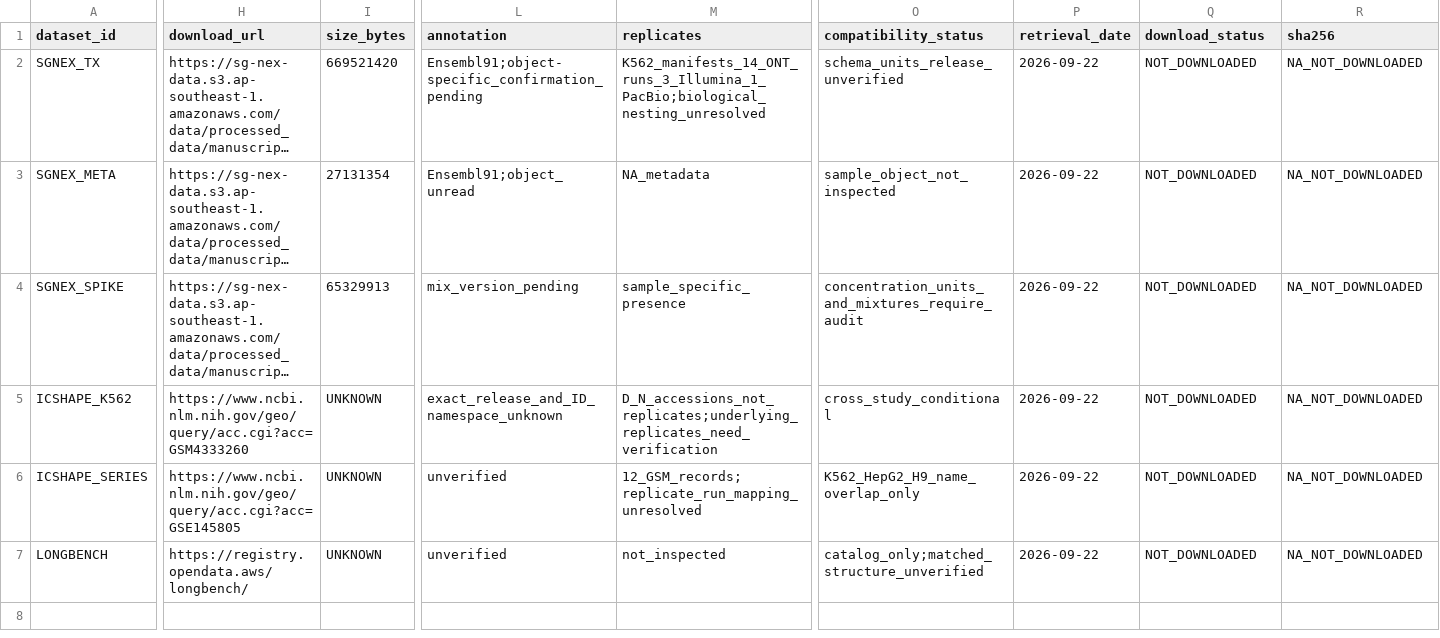
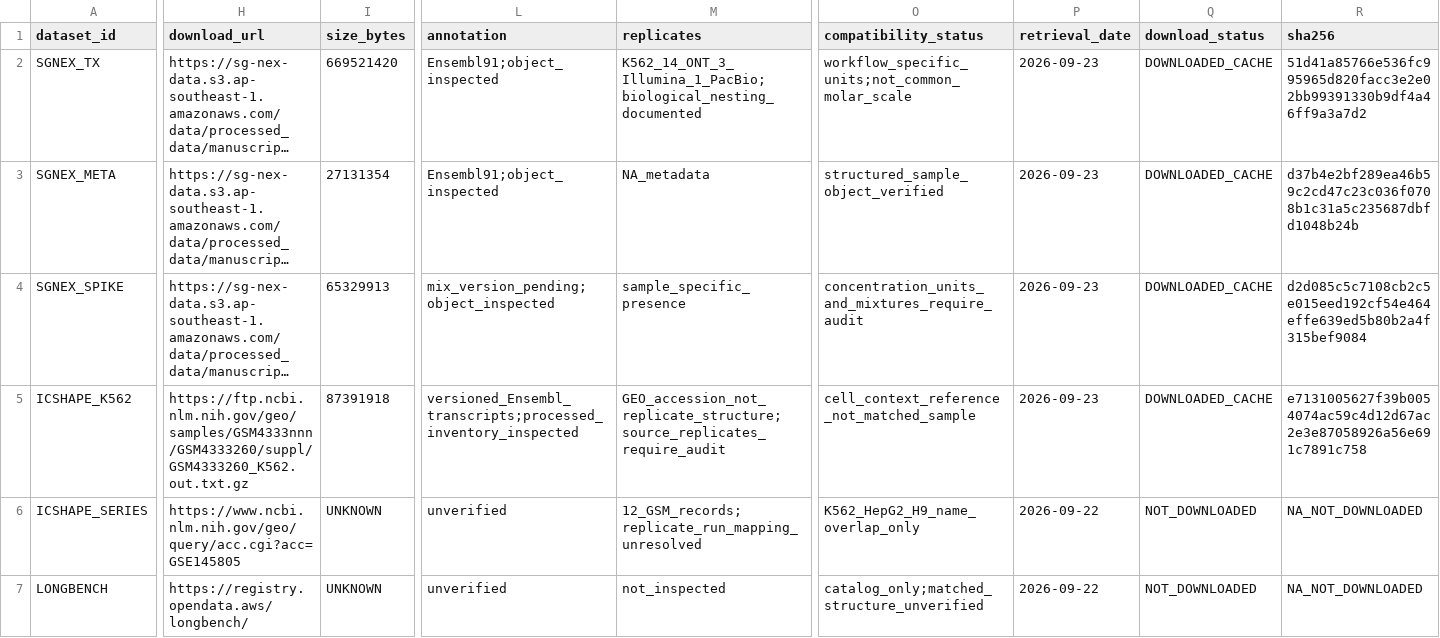
Before and after one commit to omicsedgebio/rna-observability, a TSV file: metadata/datasets.tsv, drawn as a sheet; only a part is shown, gaps mark what is left out; long unchanged cells end in …; the diff covers the shown part only; the diff names each change by its address in the sheet, - before the commit and + after, or states it on an @@ line.

Commit message:
Complete Phase 2 data feasibility and QC audit

```diff
--- a/metadata/datasets.tsv
+++ b/metadata/datasets.tsv
-L2 (annotation): Ensembl91;object-specific_confirmation_pending
+L2 (annotation): Ensembl91;object_inspected
-M2 (replicates): K562_manifests_14_ONT_runs_3_Illumina_1_PacBio;biological_nesting_unresolved
+M2 (replicates): K562_14_ONT_3_Illumina_1_PacBio;biological_nesting_documented
-O2 (compatibility_status): schema_units_release_unverified
+O2 (compatibility_status): workflow_specific_units;not_common_molar_scale
-P2:P5 (retrieval_date): 2026-09-22
+P2:P5 (retrieval_date): 2026-09-23
-Q2:Q5 (download_status): NOT_DOWNLOADED
+Q2:Q5 (download_status): DOWNLOADED_CACHE
-R2 (sha256): NA_NOT_DOWNLOADED
+R2 (sha256): 51d41a85766e536fc995965d820facc3e2e02bb99391330b9df4a46ff9a3a7d2
-L3 (annotation): Ensembl91;object_unread
+L3 (annotation): Ensembl91;object_inspected
-O3 (compatibility_status): sample_object_not_inspected
+O3 (compatibility_status): structured_sample_object_verified
-R3 (sha256): NA_NOT_DOWNLOADED
+R3 (sha256): d37b4e2bf289ea46b59c2cd47c23c036f0708b1c31a5c235687dbfd1048b24b
-L4 (annotation): mix_version_pending
+L4 (annotation): mix_version_pending;object_inspected
-R4 (sha256): NA_NOT_DOWNLOADED
+R4 (sha256): d2d085c5c7108cb2c5e015eed192cf54e464effe639ed5b80b2a4f315bef9084
-H5 (download_url): https://www.ncbi.nlm.nih.gov/geo/query/acc.cgi?acc=GSM4333260
+H5 (download_url): https://ftp.ncbi.nlm.nih.gov/geo/samples/GSM4333nnn/GSM4333260/suppl/GSM4333260_K562.out.txt.gz
-I5 (size_bytes): UNKNOWN
+I5 (size_bytes): 87391918
-L5 (annotation): exact_release_and_ID_namespace_unknown
+L5 (annotation): versioned_Ensembl_transcripts;processed_inventory_inspected
-M5 (replicates): D_N_accessions_not_replicates;underlying_replicates_need_verification
+M5 (replicates): GEO_accession_not_replicate_structure;source_replicates_require_audit
-O5 (compatibility_status): cross_study_conditional
+O5 (compatibility_status): cell_context_reference_not_matched_sample
-R5 (sha256): NA_NOT_DOWNLOADED
+R5 (sha256): e7131005627f39b0054074ac59c4d12d67ac2e3e87058926a56e691c7891c758
```
Also changed, not shown: 1 edited cell elsewhere in this file, 26 other files.
